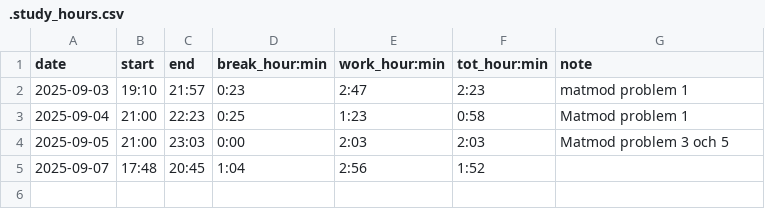
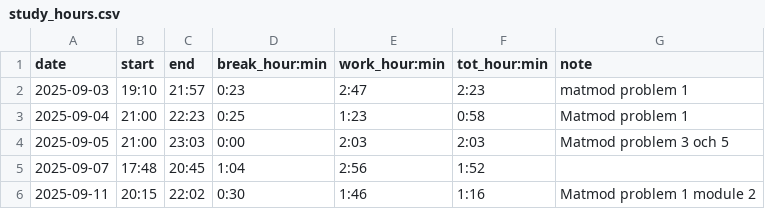
Before and after one commit to adammostrom/timelogger, a CSV file: study_hours.csv (was .study_hours.csv), drawn as a sheet.

```diff
--- a/.study_hours.csv
+++ b/study_hours.csv
@@ -5 +5,2 @@ date,start,end,break_hour:min,work_hour:min,tot_hour:min,note
 2025-09-07,17:48,20:45,1:04,2:56,1:52
+2025-09-11,20:15,22:02,0:30,1:46,1:16,Matmod problem 1 module 2
```
Also changed, not shown: TEST_logged_times.csv, 11 other files.
